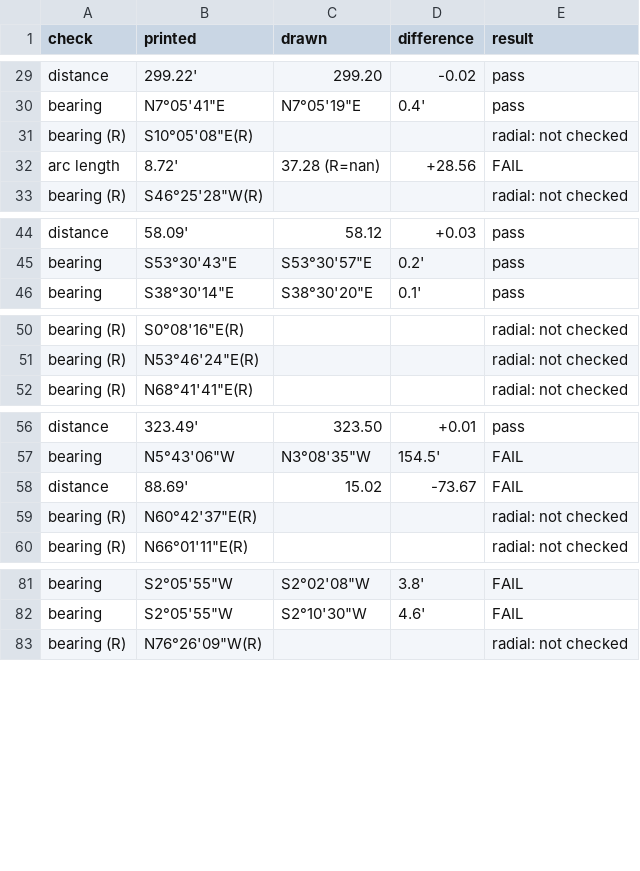
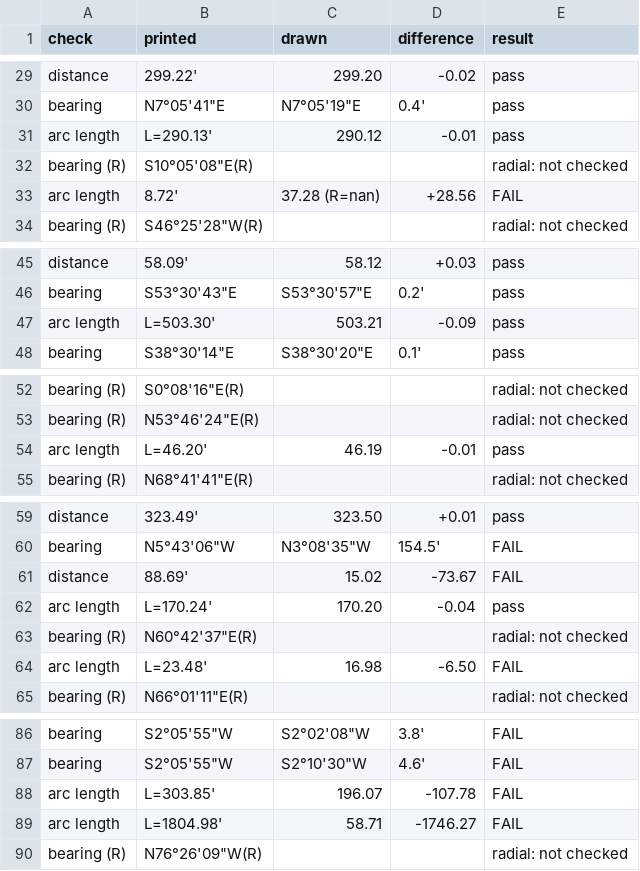
Before and after one commit to j-rmccrery/caltrans, a CSV file: spike/out/r_10434_001_2020-09-16/checks.csv, drawn as a sheet; only a part is shown, gaps mark what is left out; the diff covers the shown part only.

```diff
--- a/spike/out/r_10434_001_2020-09-16/checks.csv
+++ b/spike/out/r_10434_001_2020-09-16/checks.csv
@@ -30,2 +30,3 @@ distance,299.22',299.20,-0.02,pass
 bearing,"N7°05'41""E","N7°05'19""E",0.4',pass
+arc length,L=290.13',290.12,-0.01,pass
 bearing (R),"S10°05'08""E(R)",,,radial: not checked
@@ -45,2 +46,3 @@ distance,58.09',58.12,+0.03,pass
 bearing,"S53°30'43""E","S53°30'57""E",0.2',pass
+arc length,L=503.30',503.21,-0.09,pass
 bearing,"S38°30'14""E","S38°30'20""E",0.1',pass
@@ -51,2 +53,3 @@ bearing (R),"S0°08'16""E(R)",,,radial: not checked
 bearing (R),"N53°46'24""E(R)",,,radial: not checked
+arc length,L=46.20',46.19,-0.01,pass
 bearing (R),"N68°41'41""E(R)",,,radial: not checked
@@ -58,3 +61,5 @@ bearing,"N5°43'06""W","N3°08'35""W",154.5',FAIL
 distance,88.69',15.02,-73.67,FAIL
+arc length,L=170.24',170.20,-0.04,pass
 bearing (R),"N60°42'37""E(R)",,,radial: not checked
+arc length,L=23.48',16.98,-6.50,FAIL
 bearing (R),"N66°01'11""E(R)",,,radial: not checked
@@ -82,2 +87,4 @@ bearing,"S2°05'55""W","S2°02'08""W",3.8',FAIL
 bearing,"S2°05'55""W","S2°10'30""W",4.6',FAIL
+arc length,L=303.85',196.07,-107.78,FAIL
+arc length,L=1804.98',58.71,-1746.27,FAIL
 bearing (R),"N76°26'09""W(R)",,,radial: not checked
```
Also changed, not shown: 1 added row elsewhere in this file, spike/out/bench.csv, spike/out/checks.csv, 20 other files.
